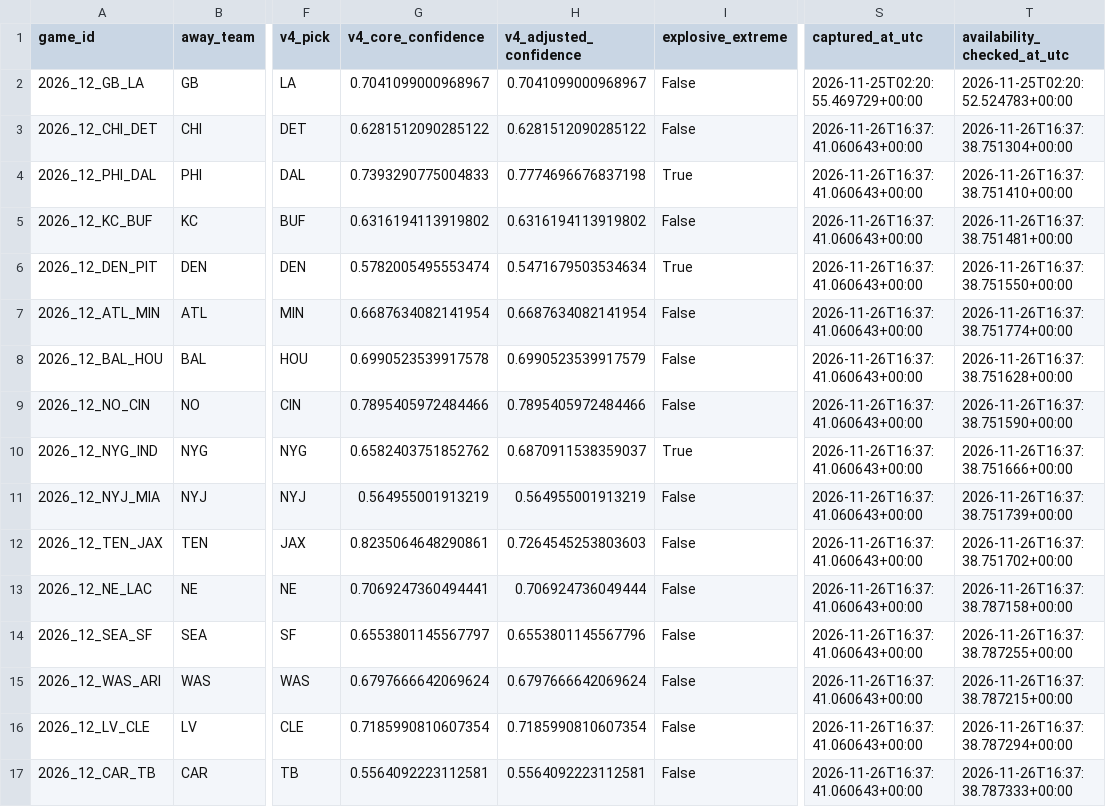
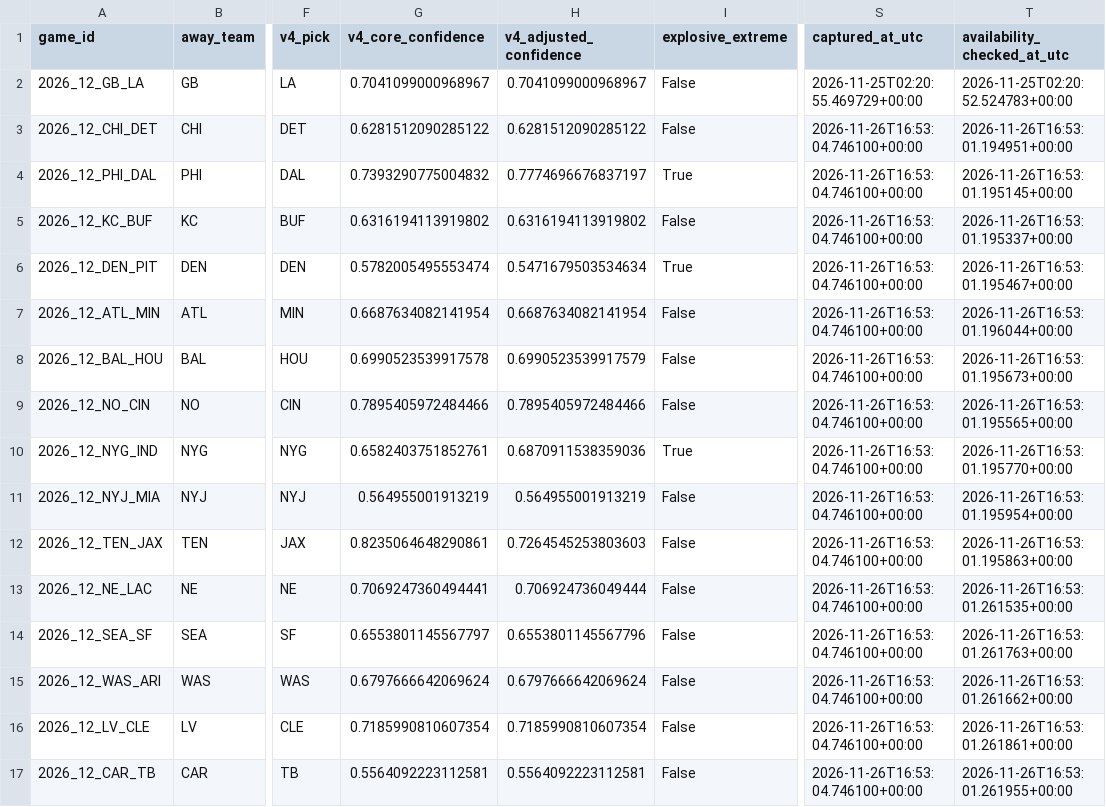
Before and after one commit to bp111301/bp-sports, a CSV file: bp_week5_website_feed.csv, drawn as a sheet; only a part is shown, gaps mark what is left out; the diff names each change by its address in the sheet, - before the commit and + after, or states it on an @@ line.

```diff
--- a/bp_week5_website_feed.csv
+++ b/bp_week5_website_feed.csv
-S3:S17 (captured_at_utc): 2026-11-26T16:37:41.060643+00:00
+S3:S17 (captured_at_utc): 2026-11-26T16:53:04.746100+00:00
-T3 (availability_checked_at_utc): 2026-11-26T16:37:38.751304+00:00
+T3 (availability_checked_at_utc): 2026-11-26T16:53:01.194951+00:00
-G4 (v4_core_confidence): 0.7393290775004833
+G4 (v4_core_confidence): 0.7393290775004832
-H4 (v4_adjusted_confidence): 0.7774696676837198
+H4 (v4_adjusted_confidence): 0.7774696676837197
-T4 (availability_checked_at_utc): 2026-11-26T16:37:38.751410+00:00
+T4 (availability_checked_at_utc): 2026-11-26T16:53:01.195145+00:00
-T5 (availability_checked_at_utc): 2026-11-26T16:37:38.751481+00:00
+T5 (availability_checked_at_utc): 2026-11-26T16:53:01.195337+00:00
-T6 (availability_checked_at_utc): 2026-11-26T16:37:38.751550+00:00
+T6 (availability_checked_at_utc): 2026-11-26T16:53:01.195467+00:00
-T7 (availability_checked_at_utc): 2026-11-26T16:37:38.751774+00:00
+T7 (availability_checked_at_utc): 2026-11-26T16:53:01.196044+00:00
-T8 (availability_checked_at_utc): 2026-11-26T16:37:38.751628+00:00
+T8 (availability_checked_at_utc): 2026-11-26T16:53:01.195673+00:00
-T9 (availability_checked_at_utc): 2026-11-26T16:37:38.751590+00:00
+T9 (availability_checked_at_utc): 2026-11-26T16:53:01.195565+00:00
-G10 (v4_core_confidence): 0.6582403751852762
+G10 (v4_core_confidence): 0.6582403751852761
-H10 (v4_adjusted_confidence): 0.6870911538359037
+H10 (v4_adjusted_confidence): 0.6870911538359036
-T10 (availability_checked_at_utc): 2026-11-26T16:37:38.751666+00:00
+T10 (availability_checked_at_utc): 2026-11-26T16:53:01.195770+00:00
-T11 (availability_checked_at_utc): 2026-11-26T16:37:38.751739+00:00
+T11 (availability_checked_at_utc): 2026-11-26T16:53:01.195954+00:00
-T12 (availability_checked_at_utc): 2026-11-26T16:37:38.751702+00:00
+T12 (availability_checked_at_utc): 2026-11-26T16:53:01.195863+00:00
-T13 (availability_checked_at_utc): 2026-11-26T16:37:38.787158+00:00
+T13 (availability_checked_at_utc): 2026-11-26T16:53:01.261535+00:00
-T14 (availability_checked_at_utc): 2026-11-26T16:37:38.787255+00:00
+T14 (availability_checked_at_utc): 2026-11-26T16:53:01.261763+00:00
-T15 (availability_checked_at_utc): 2026-11-26T16:37:38.787215+00:00
+T15 (availability_checked_at_utc): 2026-11-26T16:53:01.261662+00:00
-T16 (availability_checked_at_utc): 2026-11-26T16:37:38.787294+00:00
+T16 (availability_checked_at_utc): 2026-11-26T16:53:01.261861+00:00
-T17 (availability_checked_at_utc): 2026-11-26T16:37:38.787333+00:00
+T17 (availability_checked_at_utc): 2026-11-26T16:53:01.261955+00:00
```
Also changed, not shown: data/current/website_feed.csv, data/ledger/prediction_ledger.csv, 6 other files.
